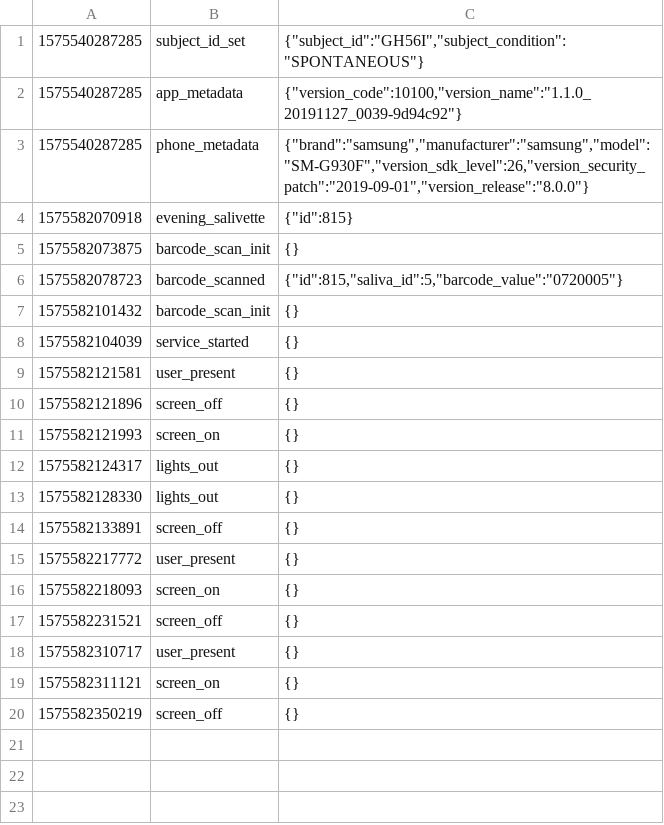
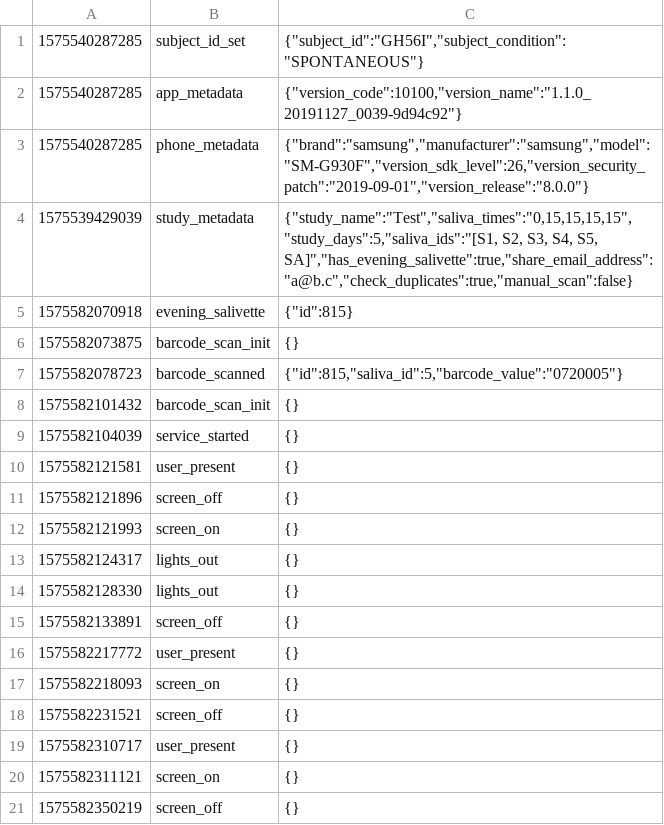
Before and after one commit to mad-lab-fau/carwatch-python, a CSV file: example_data/folders/logs_GH56I/carwatch_gh56i_20191205.csv, drawn as a sheet.

```diff
--- a/example_data/folders/logs_GH56I/carwatch_gh56i_20191205.csv
+++ b/example_data/folders/logs_GH56I/carwatch_gh56i_20191205.csv
@@ -3,2 +3,3 @@
 1575540287285;phone_metadata;{"brand":"samsung","manufacturer":"samsung","model":"SM-G930F","version_sdk_level":26,"version_security_patch":"2019-09-01","version_release":"8.0.0"}
+1575539429039;study_metadata;{"study_name":"Test","saliva_times":"0,15,15,15,15","study_days":5,"saliva_ids":"[S1, S2, S3, S4, S5, SA]","has_evening_salivette":true,"share_email_address":"a@b.c","check_duplicates":true,"manual_scan":false}
 1575582070918;evening_salivette;{"id":815}
```
Also changed, not shown: example_data/folders/logs_DE34F/carwatch_de34f_20191205.csv, 5 other files.
